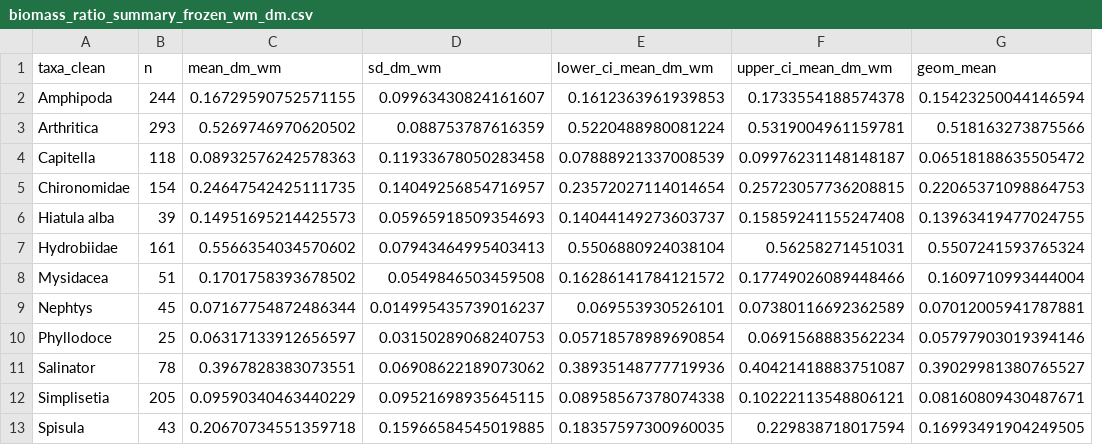
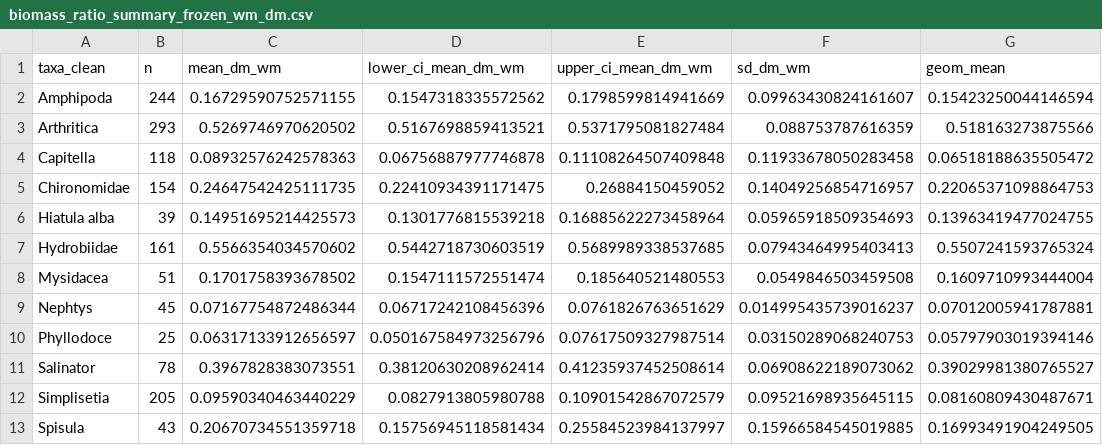
Before and after one commit to JoshNitschke/biomass_conversion, a CSV file: output/frozen/wm_dm/biomass_ratio_summary_frozen_wm_dm.csv, drawn as a sheet; only a part is shown; removed rows and columns are numbered as before the commit, all else as after; the diff names each change by its address in the sheet, - before the commit and + after, or states it on an @@ line.

Commit message:
corrected CI calculation in frozen wm dm Rmd

```diff
--- a/output/frozen/wm_dm/biomass_ratio_summary_frozen_wm_dm.csv
+++ b/output/frozen/wm_dm/biomass_ratio_summary_frozen_wm_dm.csv
+column D (lower_ci_mean_dm_wm), rows 2-13: 0.1547318335572562 | 0.5167698859413521 | 0.06756887977746878 | 0.22410934391171475 | 0.1301776815539218 | 0.5442718730603519 | 0.1547111572551474 | 0.06717242108456396 | 0.050167584973256796 | 0.38120630208962414 | 0.0827913805980788 | 0.15756945118581434
+column E (upper_ci_mean_dm_wm), rows 2-13: 0.1798599814941669 | 0.5371795081827484 | 0.11108264507409848 | 0.26884150459052 | 0.16885622273458964 | 0.5689989338537685 | 0.185640521480553 | 0.0761826763651629 | 0.07617509327987514 | 0.41235937452508614 | 0.10901542867072579 | 0.25584523984137997
-column E (lower_ci_mean_dm_wm), rows 2-13: 0.1612363961939853 | 0.5220488980081224 | 0.07888921337008539 | 0.23572027114014654 | 0.14044149273603737 | 0.5506880924038104 | 0.16286141784121572 | 0.069553930526101 | 0.05718578989690854 | 0.38935148777719936 | 0.08958567378074338 | 0.18357597300960035
-column F (upper_ci_mean_dm_wm), rows 2-13: 0.1733554188574378 | 0.5319004961159781 | 0.09976231148148187 | 0.25723057736208815 | 0.15859241155247408 | 0.56258271451031 | 0.17749026089448466 | 0.07380116692362589 | 0.0691568883562234 | 0.40421418883751087 | 0.10222113548806121 | 0.229838718017594
```
Also changed, not shown: output/frozen/wm_dm/biomass_ratio_summary_frozen_wm_dm_outliers_removed.csv, output/frozen/wm_dm/full_summary_frozen_wm_dm.csv, 1 other file.
